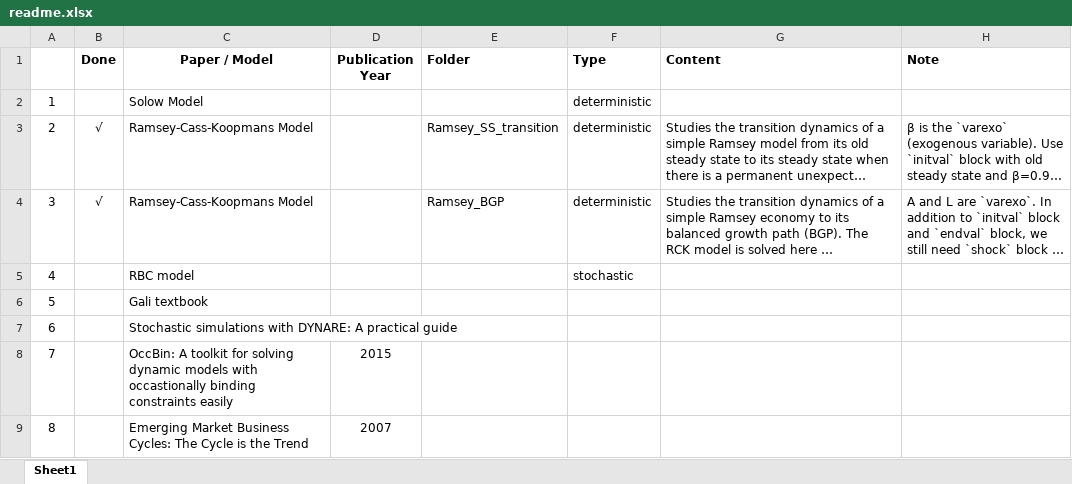
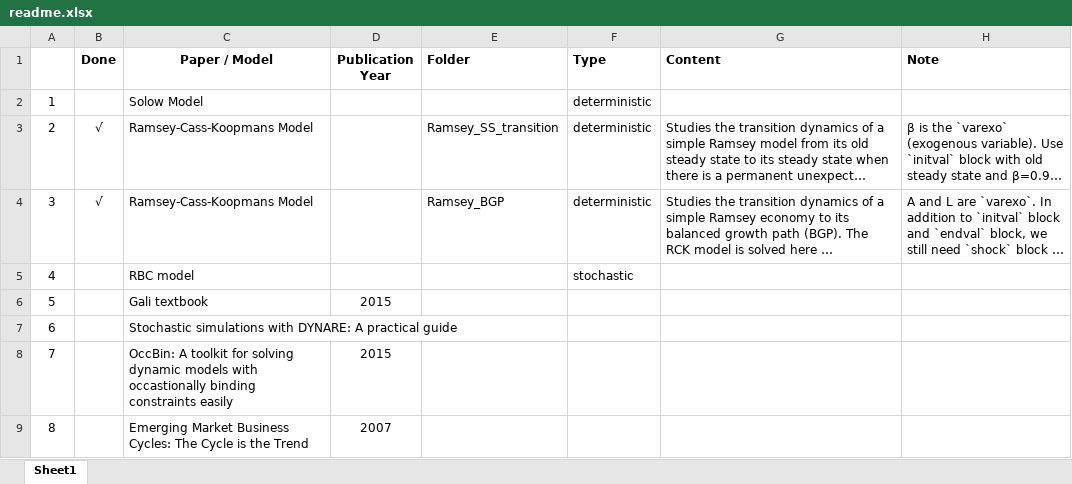
Before and after one commit to SLi591/DSGE_mod, an Excel workbook: readme.xlsx, sheet Sheet1, drawn as a sheet; only a part is shown; long unchanged cells end in …; values as stored, in another font and other column widths than the file's, no borders; the diff names each change by its address in the sheet, - before the commit and + after, or states it on an @@ line.

Commit message:
Update readme.xlsx

```diff
--- a/readme.xlsx (sheet Sheet1)
+++ b/readme.xlsx (sheet Sheet1)
-D6 (Publication Year): (empty)
+D6 (Publication Year): 2015
```
